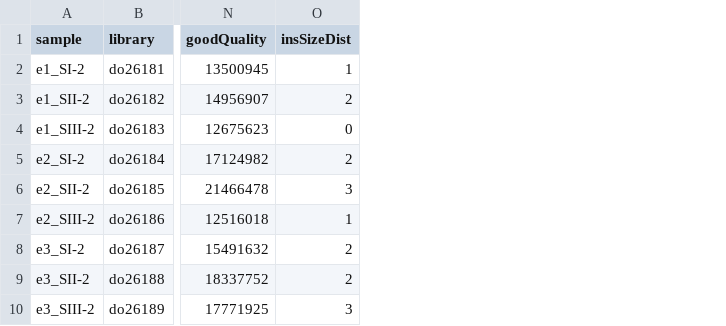
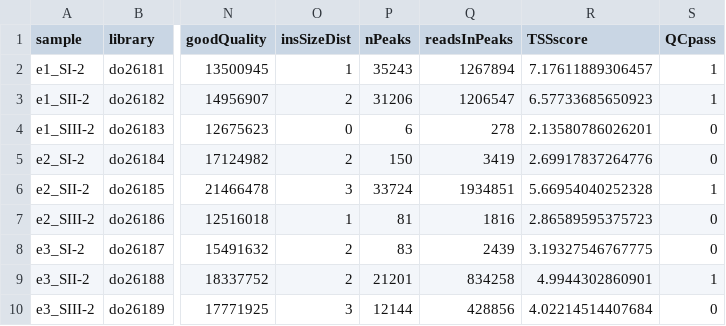
Before and after one commit to Papers-jusuE404/somitogenesis2019, a TSV file: ATAC-seq/data/metadata_ATACseq.tsv, drawn as a sheet; only a part is shown, gaps mark what is left out; the diff names each change by its address in the sheet, - before the commit and + after, or states it on an @@ line.

```diff
--- a/ATAC-seq/data/metadata_ATACseq.tsv
+++ b/ATAC-seq/data/metadata_ATACseq.tsv
+column P (nPeaks), rows 2-10: 35243 | 31206 | 6 | 150 | 33724 | 81 | 83 | 21201 | 12144
+column Q (readsInPeaks), rows 2-10: 1267894 | 1206547 | 278 | 3419 | 1934851 | 1816 | 2439 | 834258 | 428856
+column R (TSSscore), rows 2-10: 7.17611889306457 | 6.57733685650923 | 2.13580786026201 | 2.69917837264776 | 5.66954040252328 | 2.86589595375723 | 3.19327546767775 | 4.9944302860901 | 4.02214514407684
+column S (QCpass), rows 2-10: 1 | 1 | 0 | 0 | 1 | 0 | 0 | 1 | 0
```
Also changed, not shown: 3 other files.
